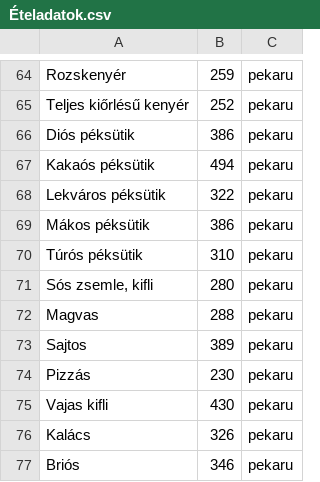
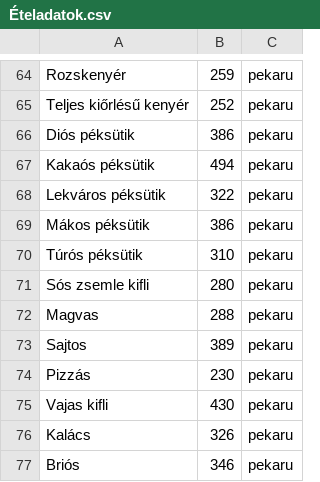
Before and after one commit to lajtosrob/FoodTracker, a CSV file: static/csv/Ételadatok.csv, drawn as a sheet; only a part is shown, gaps mark what is left out.

```diff
--- a/static/csv/Ételadatok.csv
+++ b/static/csv/Ételadatok.csv
@@ -70,3 +70,3 @@ Mákos péksütik,386,pekaru
 Túrós péksütik,310,pekaru
-"Sós zsemle, kifli",280,pekaru
+Sós zsemle kifli,280,pekaru
 Magvas,288,pekaru
```
Also changed, not shown: 11 other files.
